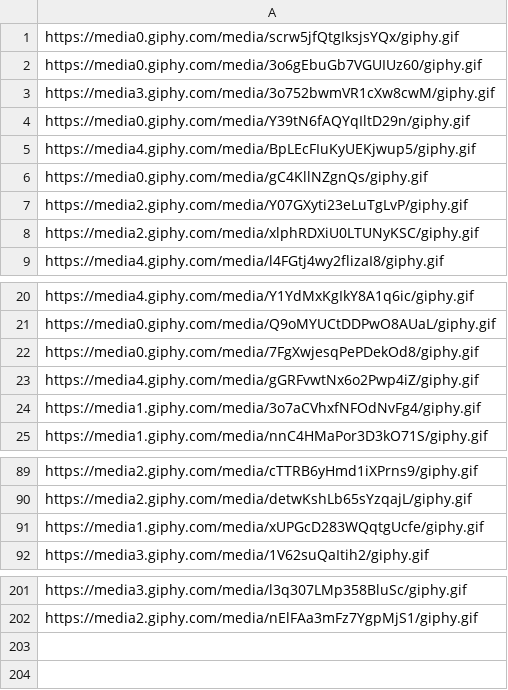
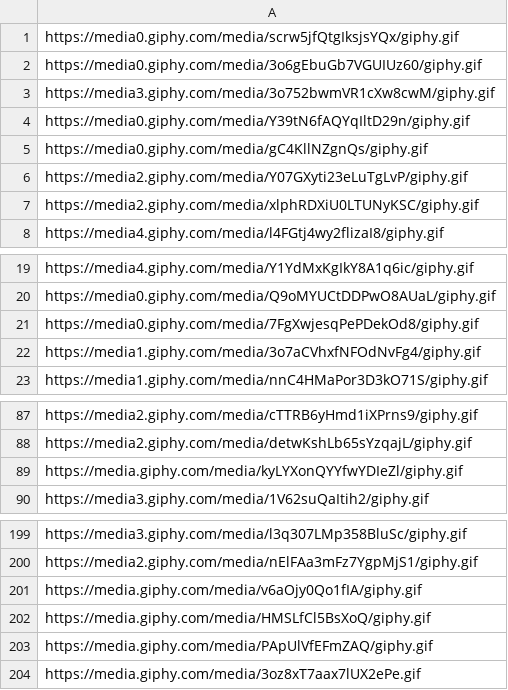
Before and after one commit to Gelatino/Portfolio, a CSV file: gifs.csv, drawn as a sheet; only a part is shown, gaps mark what is left out.

```diff
--- a/gifs.csv
+++ b/gifs.csv
@@ -4,3 +4,2 @@ https://media3.giphy.com/media/3o752bwmVR1cXw8cwM/giphy.gif
 https://media0.giphy.com/media/Y39tN6fAQYqIltD29n/giphy.gif
-https://media4.giphy.com/media/BpLEcFIuKyUEKjwup5/giphy.gif
 https://media0.giphy.com/media/gC4KllNZgnQs/giphy.gif
@@ -22,3 +21,2 @@ https://media0.giphy.com/media/Q9oMYUCtDDPwO8AUaL/giphy.gif
 https://media0.giphy.com/media/7FgXwjesqPePDekOd8/giphy.gif
-https://media4.giphy.com/media/gGRFvwtNx6o2Pwp4iZ/giphy.gif
 https://media1.giphy.com/media/3o7aCVhxfNFOdNvFg4/giphy.gif
@@ -90,3 +88,3 @@ https://media2.giphy.com/media/cTTRB6yHmd1iXPrns9/giphy.gif
 https://media2.giphy.com/media/detwKshLb65sYzqajL/giphy.gif
-https://media1.giphy.com/media/xUPGcD283WQqtgUcfe/giphy.gif
+https://media.giphy.com/media/kyLYXonQYYfwYDIeZl/giphy.gif
 https://media3.giphy.com/media/1V62suQaItih2/giphy.gif
@@ -202 +200,5 @@ https://media3.giphy.com/media/l3q307LMp358BluSc/giphy.gif
 https://media2.giphy.com/media/nElFAa3mFz7YgpMjS1/giphy.gif
+https://media.giphy.com/media/v6aOjy0Qo1fIA/giphy.gif
+https://media.giphy.com/media/HMSLfCl5BsXoQ/giphy.gif
+https://media.giphy.com/media/PApUlVfEFmZAQ/giphy.gif
+https://media.giphy.com/media/3oz8xT7aax7lUX2ePe.gif
```
Also changed, not shown: 2 other files.
